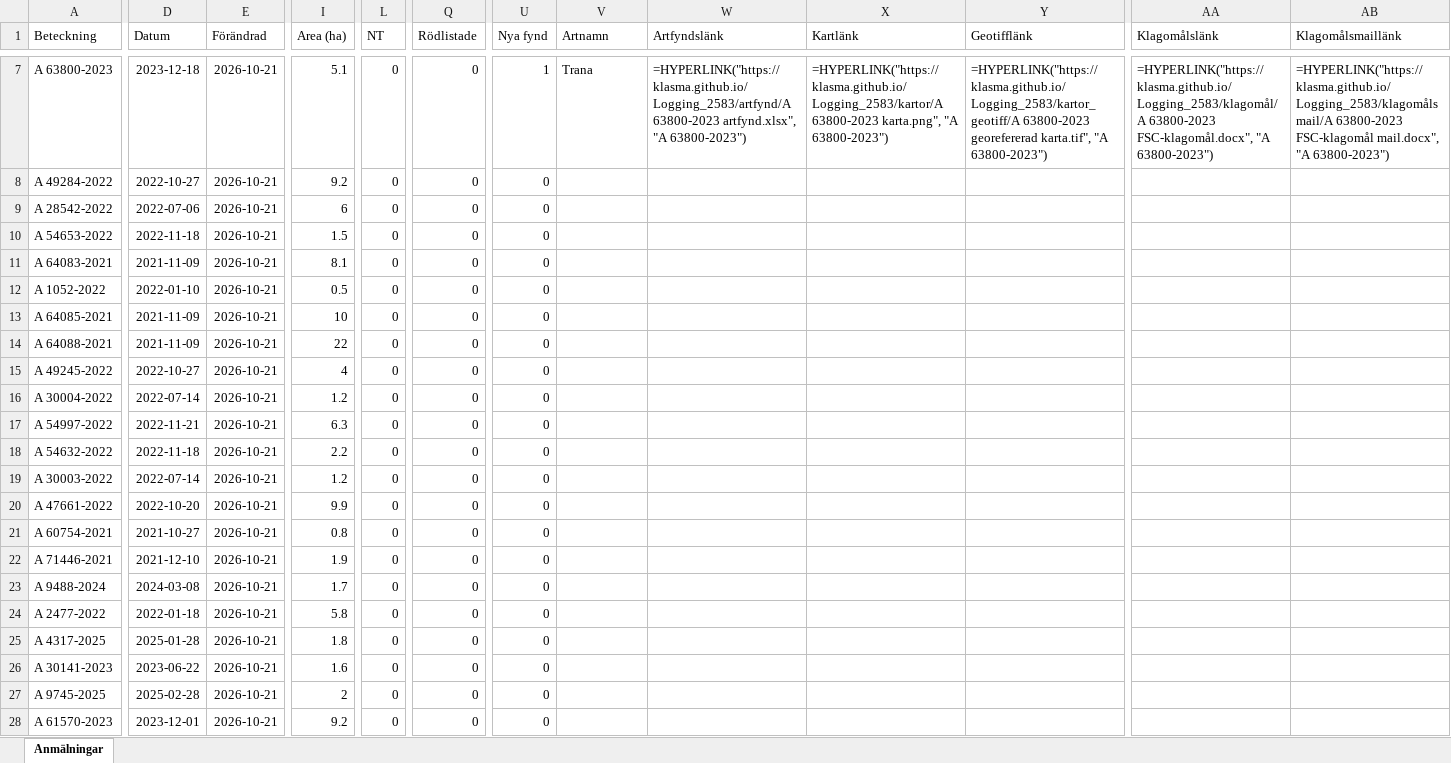
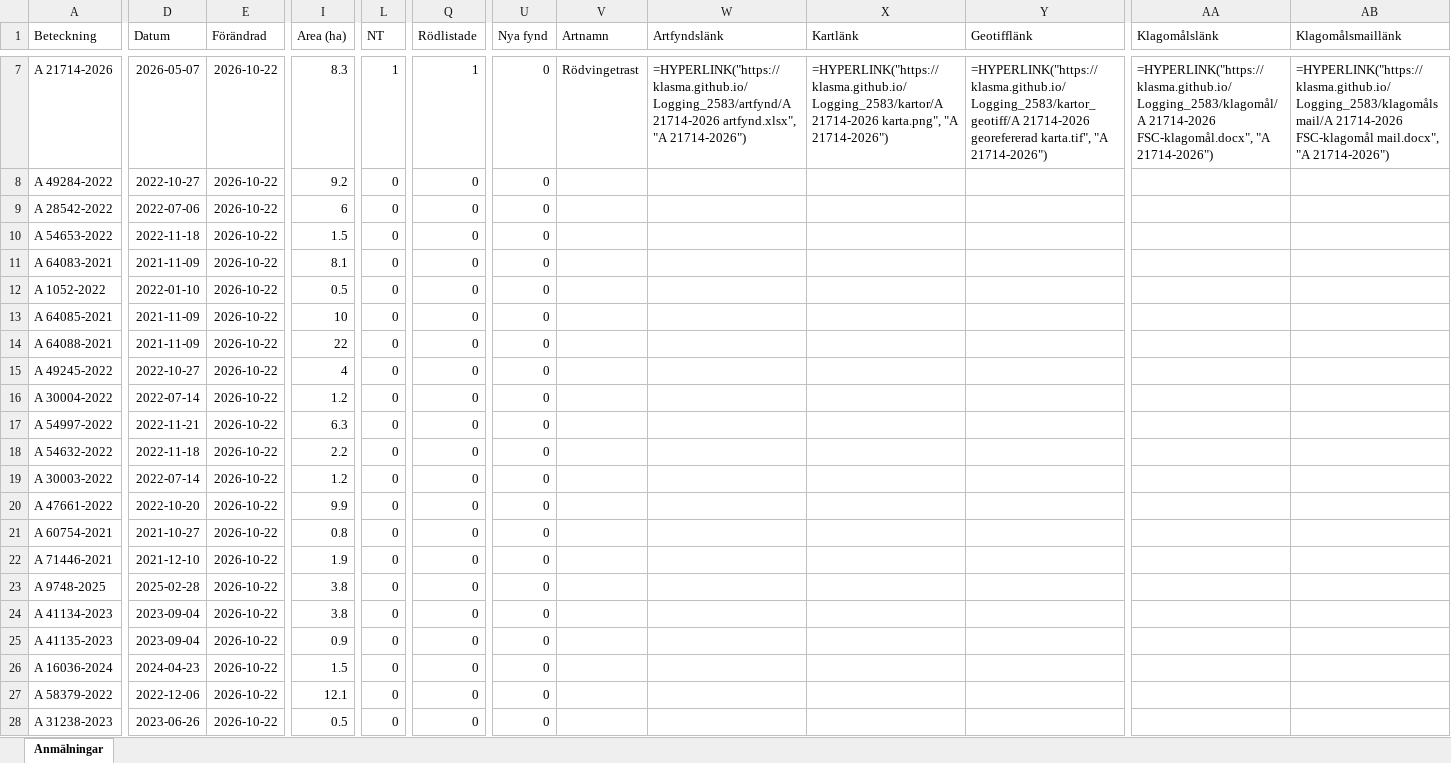
Before and after one commit to klasma/Logging_2583, an Excel workbook: Översikt HAPARANDA.xlsx, sheet Anmälningar, drawn as a sheet; only a part is shown, gaps mark what is left out; values as stored, in another font and other column widths than the file's, no borders; formulas without a stored value are shown as written; the diff covers the shown part only; the diff names each change by its address in the sheet, - before the commit and + after, or states it on an @@ line.

```diff
--- a/Översikt HAPARANDA.xlsx (sheet Anmälningar)
+++ b/Översikt HAPARANDA.xlsx (sheet Anmälningar)
-A7 (Beteckning): A 63800-2023
+A7 (Beteckning): A 21714-2026
-D7 (Datum): 2023-12-18
+D7 (Datum): 2026-05-07
-E7:E28 (Förändrad): 2026-10-21
+E7:E28 (Förändrad): 2026-10-22
-I7 (Area (ha)): 5.1
+I7 (Area (ha)): 8.3
-L7 (NT): 0
+L7 (NT): 1
-Q7 (Rödlistade): 0
+Q7 (Rödlistade): 1
-U7 (Nya fynd): 1
+U7 (Nya fynd): 0
-V7 (Artnamn): Trana
+V7 (Artnamn): Rödvingetrast
-W7 (Artfyndslänk): =HYPERLINK("https://klasma.github.io/Logging_2583/artfynd/A 63800-2023 artfynd.xlsx", "A 63800-2023")
+W7 (Artfyndslänk): =HYPERLINK("https://klasma.github.io/Logging_2583/artfynd/A 21714-2026 artfynd.xlsx", "A 21714-2026")
-X7 (Kartlänk): =HYPERLINK("https://klasma.github.io/Logging_2583/kartor/A 63800-2023 karta.png", "A 63800-2023")
+X7 (Kartlänk): =HYPERLINK("https://klasma.github.io/Logging_2583/kartor/A 21714-2026 karta.png", "A 21714-2026")
-Y7 (Geotifflänk): =HYPERLINK("https://klasma.github.io/Logging_2583/kartor_geotiff/A 63800-2023 georefererad karta.tif", "A 63800-2023")
+Y7 (Geotifflänk): =HYPERLINK("https://klasma.github.io/Logging_2583/kartor_geotiff/A 21714-2026 georefererad karta.tif", "A 21714-2026")
-AA7 (Klagomålslänk): =HYPERLINK("https://klasma.github.io/Logging_2583/klagomål/A 63800-2023 FSC-klagomål.docx", "A 63800-2023")
+AA7 (Klagomålslänk): =HYPERLINK("https://klasma.github.io/Logging_2583/klagomål/A 21714-2026 FSC-klagomål.docx", "A 21714-2026")
-AB7 (Klagomålsmaillänk): =HYPERLINK("https://klasma.github.io/Logging_2583/klagomålsmail/A 63800-2023 FSC-klagomål mail.docx", "A 63800-2023")
+AB7 (Klagomålsmaillänk): =HYPERLINK("https://klasma.github.io/Logging_2583/klagomålsmail/A 21714-2026 FSC-klagomål mail.docx", "A 21714-2026")
-A23 (Beteckning): A 9488-2024
+A23 (Beteckning): A 9748-2025
-D23 (Datum): 2024-03-08
+D23 (Datum): 2025-02-28
-I23 (Area (ha)): 1.7
+I23 (Area (ha)): 3.8
-A24 (Beteckning): A 2477-2022
+A24 (Beteckning): A 41134-2023
-D24 (Datum): 2022-01-18
+D24 (Datum): 2023-09-04
-I24 (Area (ha)): 5.8
+I24 (Area (ha)): 3.8
-A25 (Beteckning): A 4317-2025
+A25 (Beteckning): A 41135-2023
-D25 (Datum): 2025-01-28
+D25 (Datum): 2023-09-04
-I25 (Area (ha)): 1.8
+I25 (Area (ha)): 0.9
-A26 (Beteckning): A 30141-2023
+A26 (Beteckning): A 16036-2024
-D26 (Datum): 2023-06-22
+D26 (Datum): 2024-04-23
-I26 (Area (ha)): 1.6
+I26 (Area (ha)): 1.5
-A27 (Beteckning): A 9745-2025
+A27 (Beteckning): A 58379-2022
-D27 (Datum): 2025-02-28
+D27 (Datum): 2022-12-06
-I27 (Area (ha)): 2
+I27 (Area (ha)): 12.1
-A28 (Beteckning): A 61570-2023
+A28 (Beteckning): A 31238-2023
-D28 (Datum): 2023-12-01
+D28 (Datum): 2023-06-26
-I28 (Area (ha)): 9.2
+I28 (Area (ha)): 0.5
```
Also changed, not shown: 639 edited cells elsewhere in this sheet, artfynd/A 1855-2025 artfynd.xlsx, artfynd/A 41136-2023 artfynd.xlsx, 33 other files.
